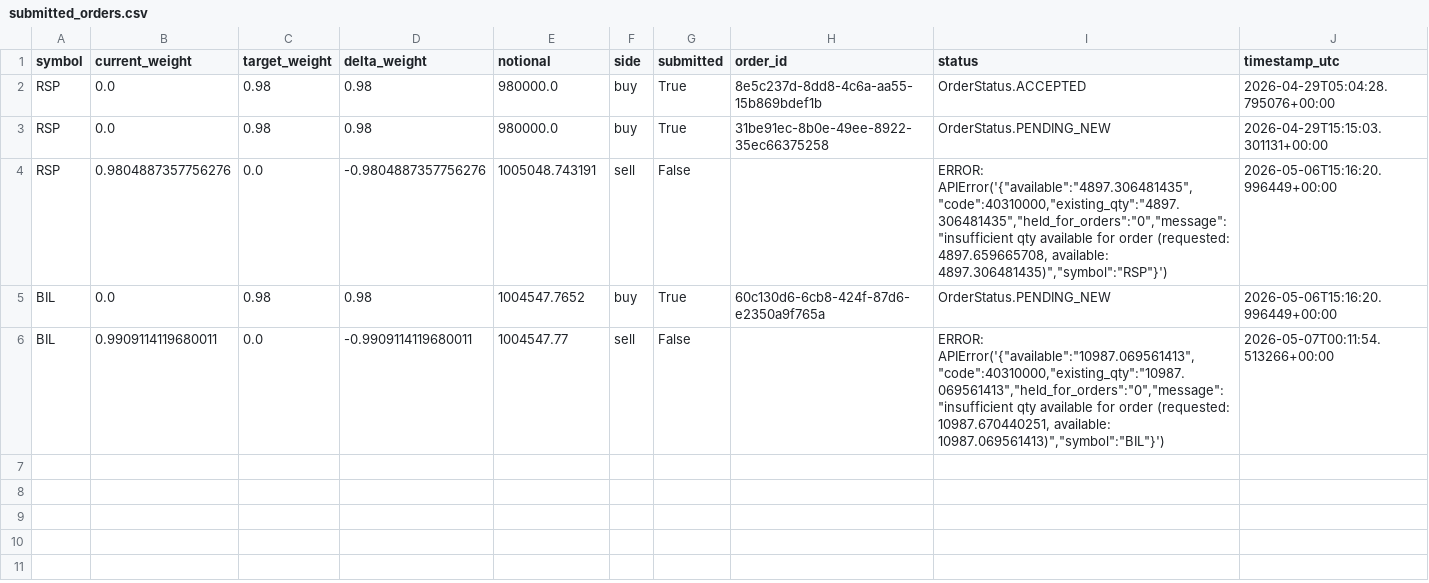
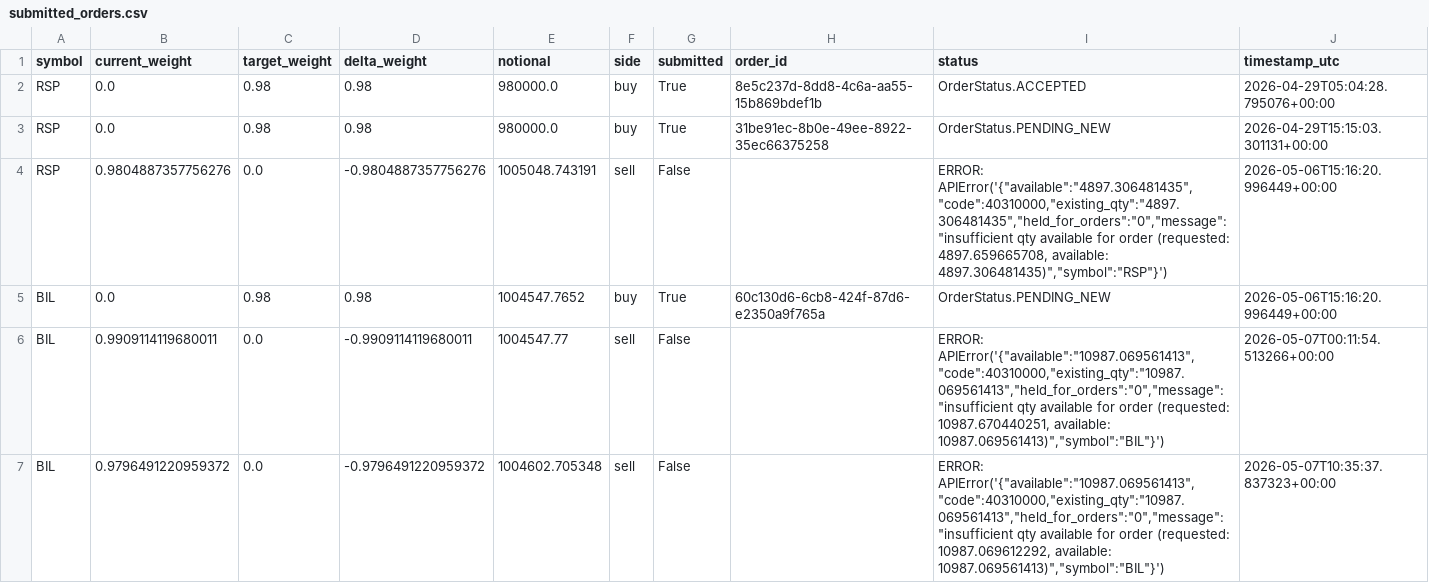
Before and after one commit to FinTechEntrepreneurldz/Base_Model_BR_PPO, a CSV file: logs/model_a/orders/submitted_orders.csv, drawn as a sheet; the diff names each change by its address in the sheet, - before the commit and + after, or states it on an @@ line.

```diff
--- a/logs/model_a/orders/submitted_orders.csv
+++ b/logs/model_a/orders/submitted_orders.csv
+row 7: BIL | 0.9796491220959372 | 0.0 | -0.9796491220959372 | 1004602.705348 | sell | False |  | ERROR: APIError('{"available":"10987.069561413","code":40310000,"existing_qty":"10987.069561413","held_for_orders":"0","message":"insufficient qty available for order (requested: 10987.069612292, available: 10987.069561413)","symbol":"BIL"}') | 2026-05-07T10:35:37.837323+00:00
```
Also changed, not shown: logs/model_a/decisions/decisions.csv, logs/model_a/health/signal_history.csv, 10 other files.
